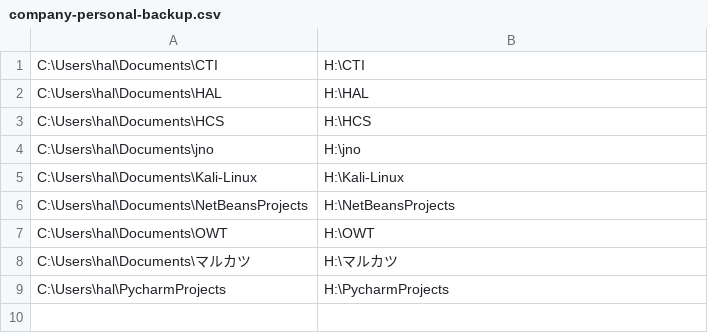
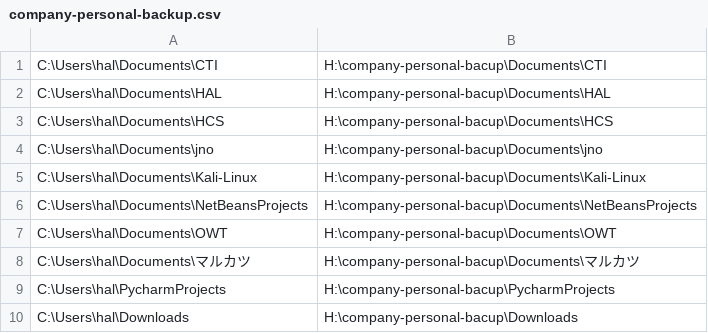
Before and after one commit to madwolf666/chappy, a CSV file: automatic/operation-file/company-personal-backup.csv, drawn as a sheet.

Commit message:
2017.11.14

```diff
--- a/automatic/operation-file/company-personal-backup.csv
+++ b/automatic/operation-file/company-personal-backup.csv
@@ -1,9 +1,10 @@
-C:\Users\hal\Documents\CTI,H:\CTI
-C:\Users\hal\Documents\HAL,H:\HAL
-C:\Users\hal\Documents\HCS,H:\HCS
-C:\Users\hal\Documents\jno,H:\jno
-C:\Users\hal\Documents\Kali-Linux,H:\Kali-Linux
-C:\Users\hal\Documents\NetBeansProjects,H:\NetBeansProjects
-C:\Users\hal\Documents\OWT,H:\OWT
-C:\Users\hal\Documents\マルカツ,H:\マルカツ
-C:\Users\hal\PycharmProjects,H:\PycharmProjects
+C:\Users\hal\Documents\CTI,H:\company-personal-bacup\Documents\CTI
+C:\Users\hal\Documents\HAL,H:\company-personal-bacup\Documents\HAL
+C:\Users\hal\Documents\HCS,H:\company-personal-bacup\Documents\HCS
+C:\Users\hal\Documents\jno,H:\company-personal-bacup\Documents\jno
+C:\Users\hal\Documents\Kali-Linux,H:\company-personal-bacup\Documents\Kali-Linux
+C:\Users\hal\Documents\NetBeansProjects,H:\company-personal-bacup\Documents\NetBeansProjects
+C:\Users\hal\Documents\OWT,H:\company-personal-bacup\Documents\OWT
+C:\Users\hal\Documents\マルカツ,H:\company-personal-bacup\Documents\マルカツ
+C:\Users\hal\PycharmProjects,H:\company-personal-bacup\PycharmProjects
+C:\Users\hal\Downloads,H:\company-personal-bacup\Downloads
```
